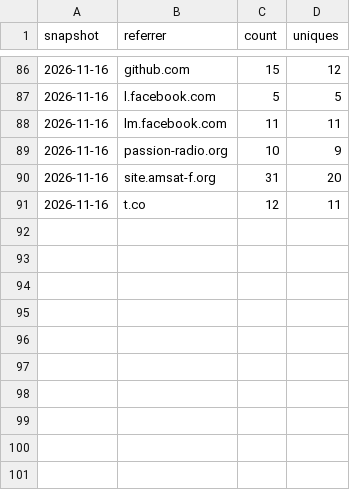
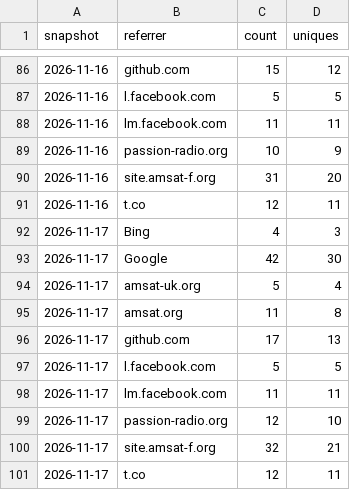
Before and after one commit to g4dpz/AmsatDroidFree, a CSV file: docs/traffic/referrers.csv, drawn as a sheet; only a part is shown, gaps mark what is left out.

```diff
--- a/docs/traffic/referrers.csv
+++ b/docs/traffic/referrers.csv
@@ -91 +91,11 @@ snapshot,referrer,count,uniques
 2026-11-16,t.co,12,11
+2026-11-17,Bing,4,3
+2026-11-17,Google,42,30
+2026-11-17,amsat-uk.org,5,4
+2026-11-17,amsat.org,11,8
+2026-11-17,github.com,17,13
+2026-11-17,l.facebook.com,5,5
+2026-11-17,lm.facebook.com,11,11
+2026-11-17,passion-radio.org,12,10
+2026-11-17,site.amsat-f.org,32,21
+2026-11-17,t.co,12,11
```
Also changed, not shown: docs/traffic/clones.csv, docs/traffic/popular_paths.csv, 1 other file.
